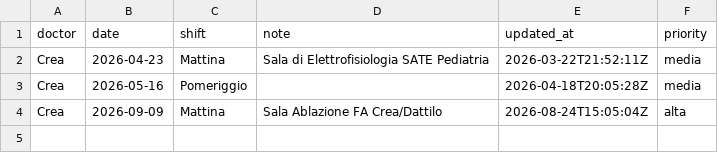
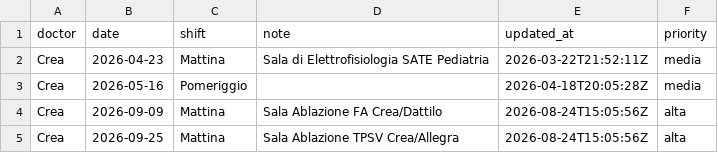
Before and after one commit to rlicordari/Turni-ind, a CSV file: data/availability/avail_crea.csv, drawn as a sheet.

Commit message:
Update availability: Crea (2026-08-24T15:05:56Z)

```diff
--- a/data/availability/avail_crea.csv
+++ b/data/availability/avail_crea.csv
@@ -3,2 +3,3 @@ Crea,2026-04-23,Mattina,Sala di Elettrofisiologia SATE Pediatria,2026-03-22T21:5
 Crea,2026-05-16,Pomeriggio,,2026-04-18T20:05:28Z,media
-Crea,2026-09-09,Mattina,Sala Ablazione FA Crea/Dattilo,2026-08-24T15:05:04Z,alta
+Crea,2026-09-09,Mattina,Sala Ablazione FA Crea/Dattilo,2026-08-24T15:05:56Z,alta
+Crea,2026-09-25,Mattina,Sala Ablazione TPSV Crea/Allegra,2026-08-24T15:05:56Z,alta
```
